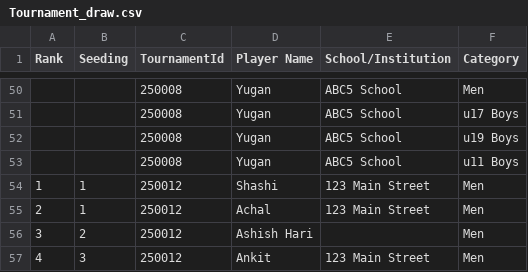
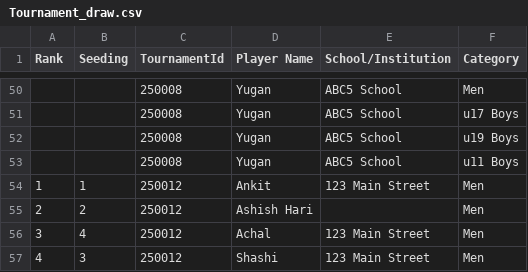
Before and after one commit to achalp1p1/tounamentapp, a CSV file: Tournament_draw.csv, drawn as a sheet; only a part is shown, gaps mark what is left out.

```diff
--- a/Tournament_draw.csv
+++ b/Tournament_draw.csv
@@ -53,5 +53,5 @@ Rank,Seeding,TournamentId,Player Name,School/Institution,Category
 ,,250008,Yugan,ABC5 School,u11 Boys
-1,1,250012,Shashi,123 Main Street,Men
-2,1,250012,Achal,123 Main Street,Men
-3,2,250012,Ashish Hari,,Men
-4,3,250012,Ankit,123 Main Street,Men
+1,1,250012,Ankit,123 Main Street,Men
+2,2,250012,Ashish Hari,,Men
+3,4,250012,Achal,123 Main Street,Men
+4,3,250012,Shashi,123 Main Street,Men
```
Also changed, not shown: 1 other file.
